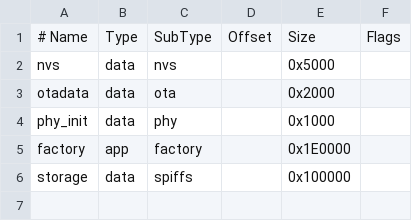
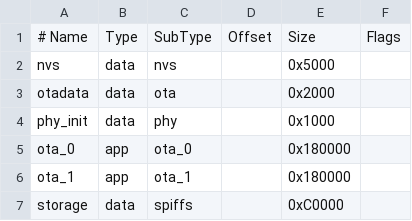
Before and after one commit to galeorhinus/projects, a CSV file: bed-controller-idf/partitions.csv, drawn as a sheet.

```diff
--- a/bed-controller-idf/partitions.csv
+++ b/bed-controller-idf/partitions.csv
@@ -4,3 +4,4 @@ otadata,  data, ota,     ,        0x2000,
 phy_init, data, phy,     ,        0x1000,
-factory,  app,  factory, ,        0x1E0000,
-storage,  data, spiffs,  ,        0x100000,
+ota_0,    app,  ota_0,   ,        0x180000,
+ota_1,    app,  ota_1,   ,        0x180000,
+storage,  data, spiffs,  ,        0xC0000,
```
Also changed, not shown: 5 other files.
